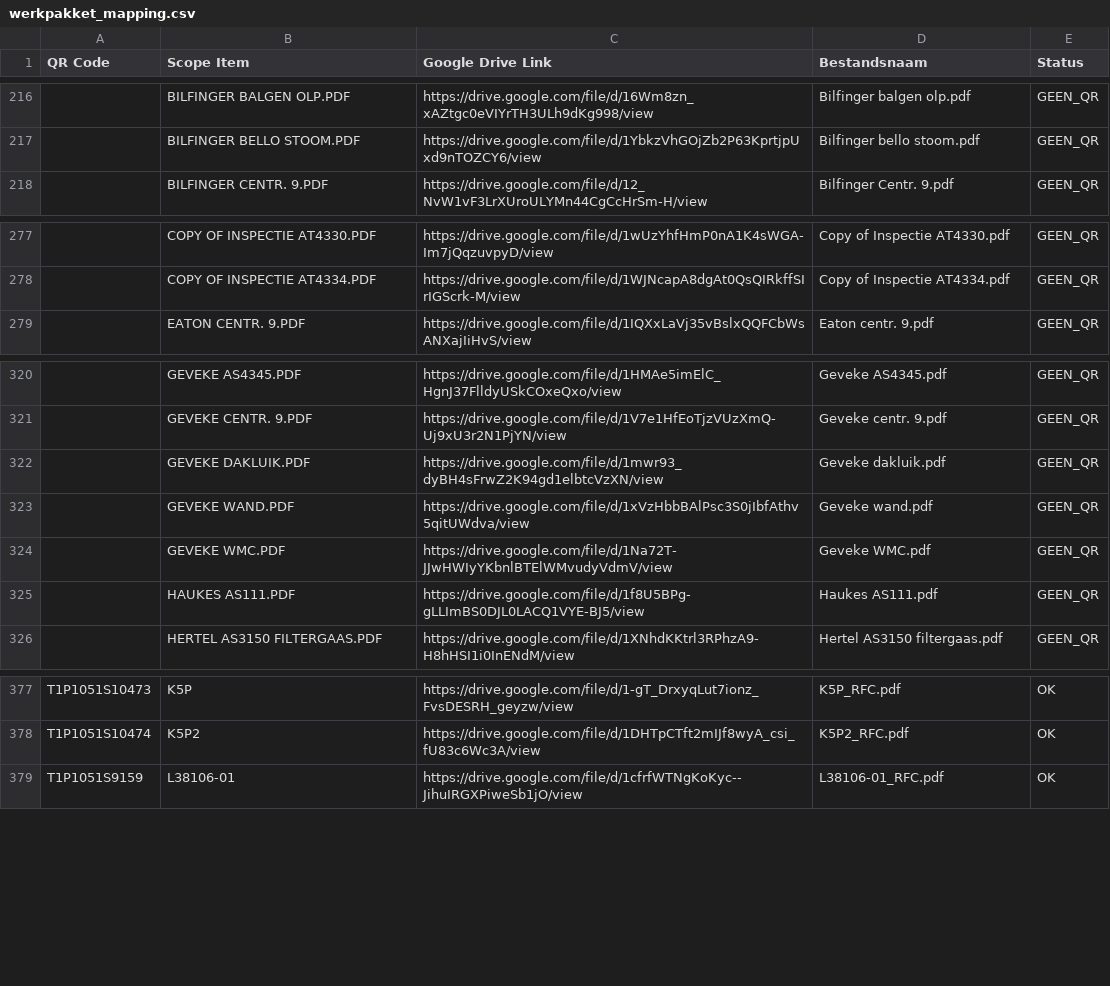
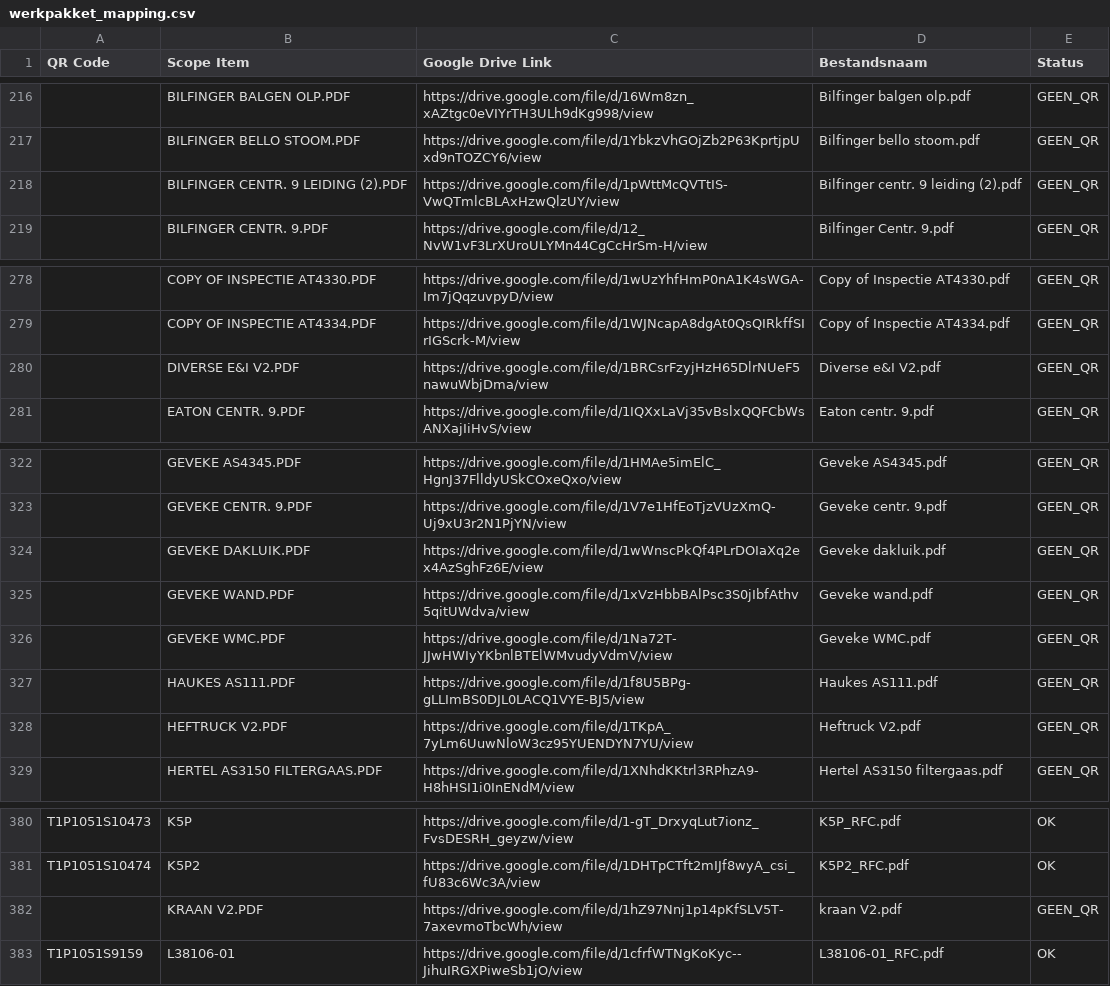
Before and after one commit to giorni91-oss/Werkpakket-scanner, a CSV file: werkpakket_mapping.csv, drawn as a sheet; only a part is shown, gaps mark what is left out.

Commit message:
Werkpakket mapping update — 20-3-2026, 00:04:17

```diff
--- a/werkpakket_mapping.csv
+++ b/werkpakket_mapping.csv
@@ -217,2 +217,3 @@
 "","BILFINGER BELLO STOOM.PDF","https://drive.google.com/file/d/1YbkzVhGOjZb2P63KprtjpUxd9nTOZCY6/view","Bilfinger bello stoom.pdf","GEEN_QR"
+"","BILFINGER CENTR. 9 LEIDING (2).PDF","https://drive.google.com/file/d/1pWttMcQVTtIS-VwQTmlcBLAxHzwQlzUY/view","Bilfinger centr. 9 leiding (2).pdf","GEEN_QR"
 "","BILFINGER CENTR. 9.PDF","https://drive.google.com/file/d/12_NvW1vF3LrXUroULYMn44CgCcHrSm-H/view","Bilfinger Centr. 9.pdf","GEEN_QR"
@@ -278,2 +279,3 @@
 "","COPY OF INSPECTIE AT4334.PDF","https://drive.google.com/file/d/1WJNcapA8dgAt0QsQIRkffSIrIGScrk-M/view","Copy of Inspectie AT4334.pdf","GEEN_QR"
+"","DIVERSE E&I V2.PDF","https://drive.google.com/file/d/1BRCsrFzyjHzH65DlrNUeF5nawuWbjDma/view","Diverse e&I V2.pdf","GEEN_QR"
 "","EATON CENTR. 9.PDF","https://drive.google.com/file/d/1IQXxLaVj35vBslxQQFCbWsANXajIiHvS/view","Eaton centr. 9.pdf","GEEN_QR"
@@ -321,3 +323,3 @@
 "","GEVEKE CENTR. 9.PDF","https://drive.google.com/file/d/1V7e1HfEoTjzVUzXmQ-Uj9xU3r2N1PjYN/view","Geveke centr. 9.pdf","GEEN_QR"
-"","GEVEKE DAKLUIK.PDF","https://drive.google.com/file/d/1mwr93_dyBH4sFrwZ2K94gd1elbtcVzXN/view","Geveke dakluik.pdf","GEEN_QR"
+"","GEVEKE DAKLUIK.PDF","https://drive.google.com/file/d/1wWnscPkQf4PLrDOIaXq2ex4AzSghFz6E/view","Geveke dakluik.pdf","GEEN_QR"
 "","GEVEKE WAND.PDF","https://drive.google.com/file/d/1xVzHbbBAlPsc3S0jIbfAthv5qitUWdva/view","Geveke wand.pdf","GEEN_QR"
@@ -325,2 +327,3 @@
 "","HAUKES AS111.PDF","https://drive.google.com/file/d/1f8U5BPg-gLLImBS0DJL0LACQ1VYE-BJ5/view","Haukes AS111.pdf","GEEN_QR"
+"","HEFTRUCK V2.PDF","https://drive.google.com/file/d/1TKpA_7yLm6UuwNloW3cz95YUENDYN7YU/view","Heftruck V2.pdf","GEEN_QR"
 "","HERTEL AS3150 FILTERGAAS.PDF","https://drive.google.com/file/d/1XNhdKKtrl3RPhzA9-H8hHSI1i0InENdM/view","Hertel AS3150 filtergaas.pdf","GEEN_QR"
@@ -378,2 +381,3 @@
 "T1P1051S10474","K5P2","https://drive.google.com/file/d/1DHTpCTft2mIJf8wyA_csi_fU83c6Wc3A/view","K5P2_RFC.pdf","OK"
+"","KRAAN V2.PDF","https://drive.google.com/file/d/1hZ97Nnj1p14pKfSLV5T-7axevmoTbcWh/view","kraan V2.pdf","GEEN_QR"
 "T1P1051S9159","L38106-01","https://drive.google.com/file/d/1cfrfWTNgKoKyc--JihuIRGXPiweSb1jO/view","L38106-01_RFC.pdf","OK"
```
